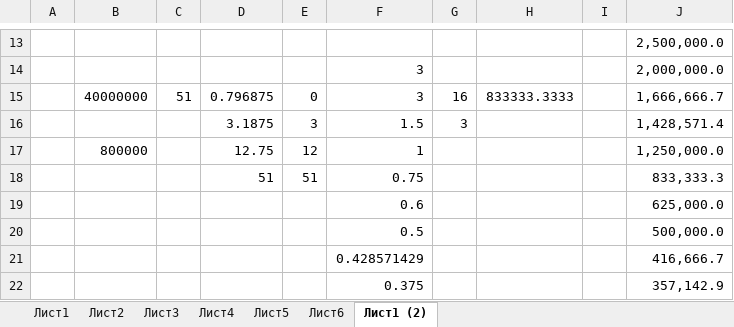
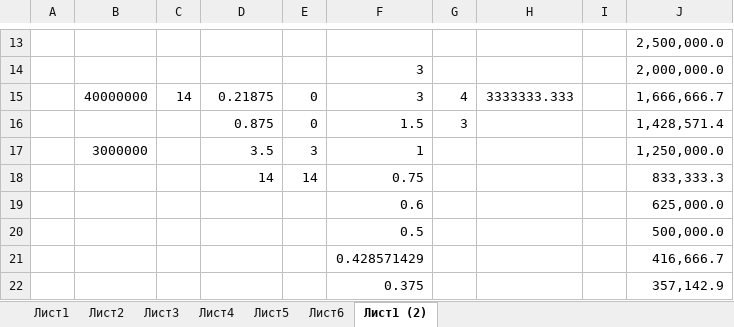
Before and after one commit to linscomt/astromonty, an Excel workbook: Расчеты.xlsx, sheet Лист1 (2), drawn as a sheet; only a part is shown, gaps mark what is left out; values as stored, in another font and other column widths than the file's, no borders; the diff names each change by its address in the sheet, - before the commit and + after, or states it on an @@ line.

```diff
--- a/Расчеты.xlsx (sheet Лист1 (2))
+++ b/Расчеты.xlsx (sheet Лист1 (2))
-C15: 51
+C15: 14
-D15: 0.796875
+D15: 0.21875
-G15: 16
+G15: 4
-H15: 833333.3333
+H15: 3333333.333
-D16: 3.1875
+D16: 0.875
-E16: 3
+E16: 0
-B17: 800000
+B17: 3000000
-D17: 12.75
+D17: 3.5
-E17: 12
+E17: 3
-D18: 51
+D18: 14
-E18: 51
+E18: 14
```
Also changed, not shown: sheet Лист5, charts or pictures, 5 other files.
